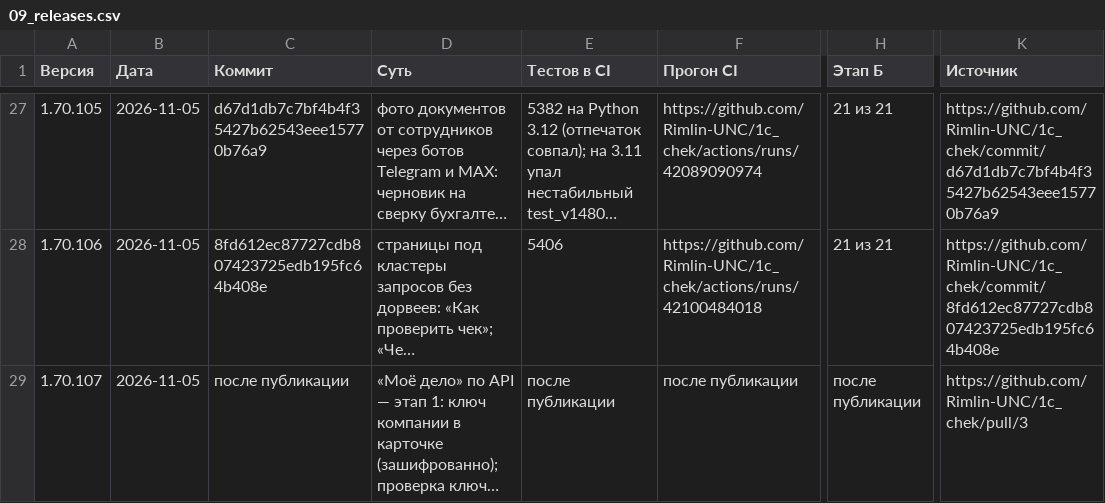
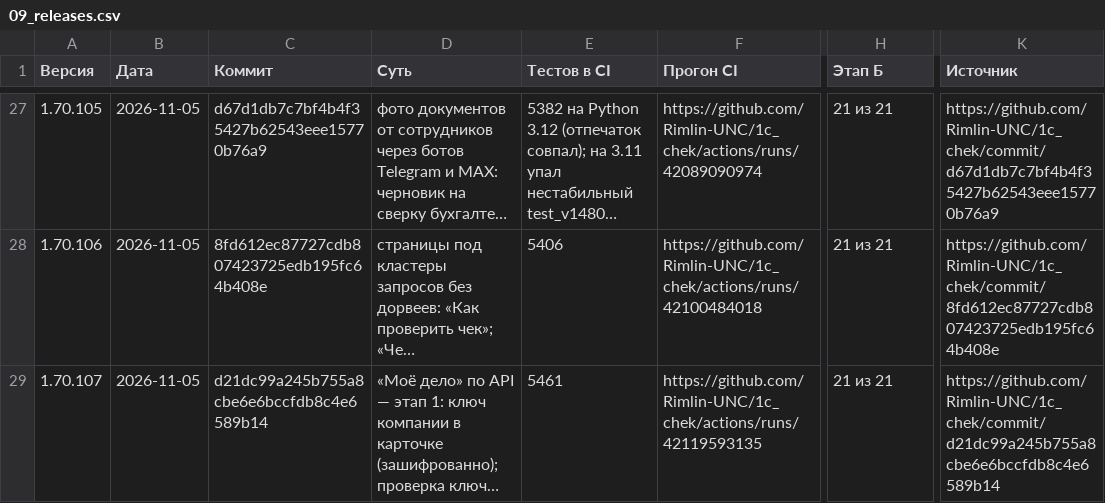
Before and after one commit to Rimlin-UNC/1c_chek, a CSV file: docs/kb/09_releases.csv, drawn as a sheet; only a part is shown, gaps mark what is left out; long unchanged cells end in …; the diff names each change by its address in the sheet, - before the commit and + after, or states it on an @@ line.

```diff
--- a/docs/kb/09_releases.csv
+++ b/docs/kb/09_releases.csv
-C29 (Коммит): после публикации
+C29 (Коммит): d21dc99a245b755a8cbe6e6bccfdb8c4e6589b14
-E29 (Тестов в CI): после публикации
+E29 (Тестов в CI): 5461
-F29 (Прогон CI): после публикации
+F29 (Прогон CI): https://github.com/Rimlin-UNC/1c_chek/actions/runs/42119593135
-H29 (Этап Б): после публикации
+H29 (Этап Б): 21 из 21
-K29 (Источник): https://github.com/Rimlin-UNC/1c_chek/pull/3
+K29 (Источник): https://github.com/Rimlin-UNC/1c_chek/commit/d21dc99a245b755a8cbe6e6bccfdb8c4e6589b14
```
Also changed, not shown: docs/kb/02_roadmap.csv, docs/kb/06_open_questions.csv, 4 other files.
